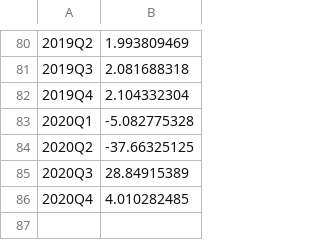
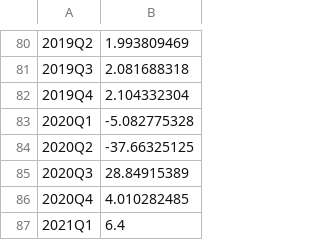
Before and after one commit to zsun9/MMB_forecast_application, a CSV file: data/actualGDP.csv, drawn as a sheet; only a part is shown, gaps mark what is left out; the diff names each change by its address in the sheet, - before the commit and + after, or states it on an @@ line.

```diff
--- a/data/actualGDP.csv
+++ b/data/actualGDP.csv
+row 87: 2021Q1 | 6.4
```
Also changed, not shown: 36 other files.
